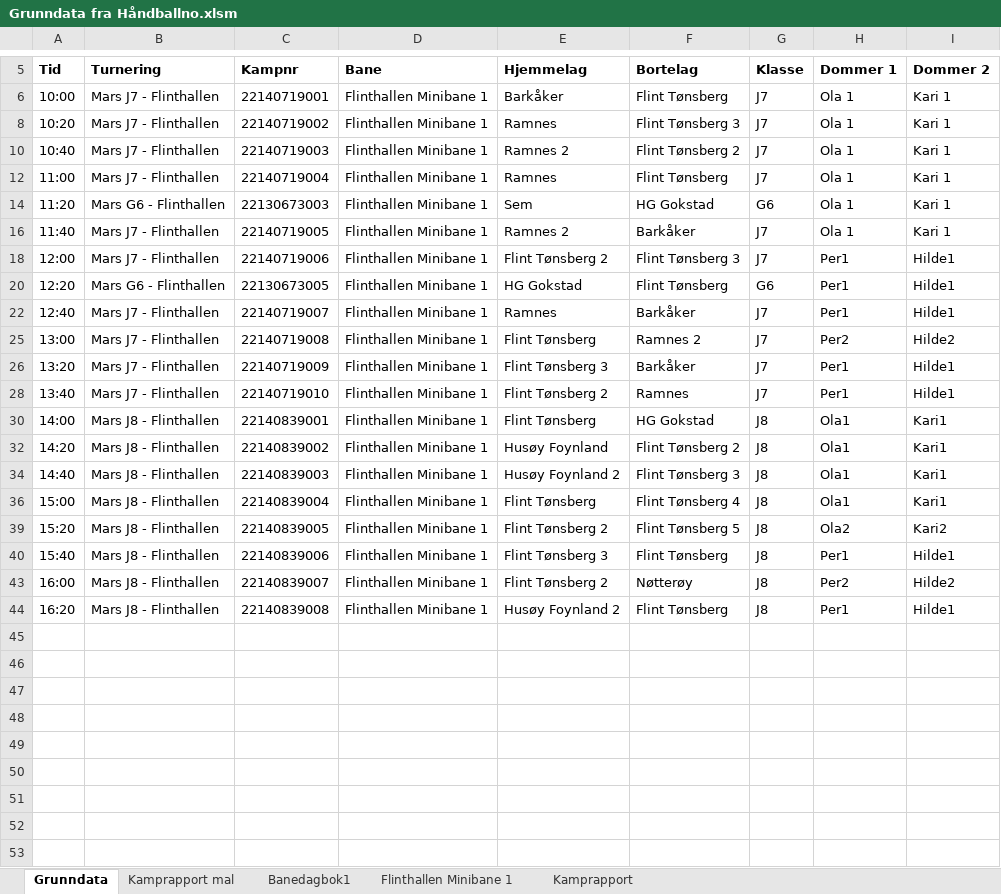
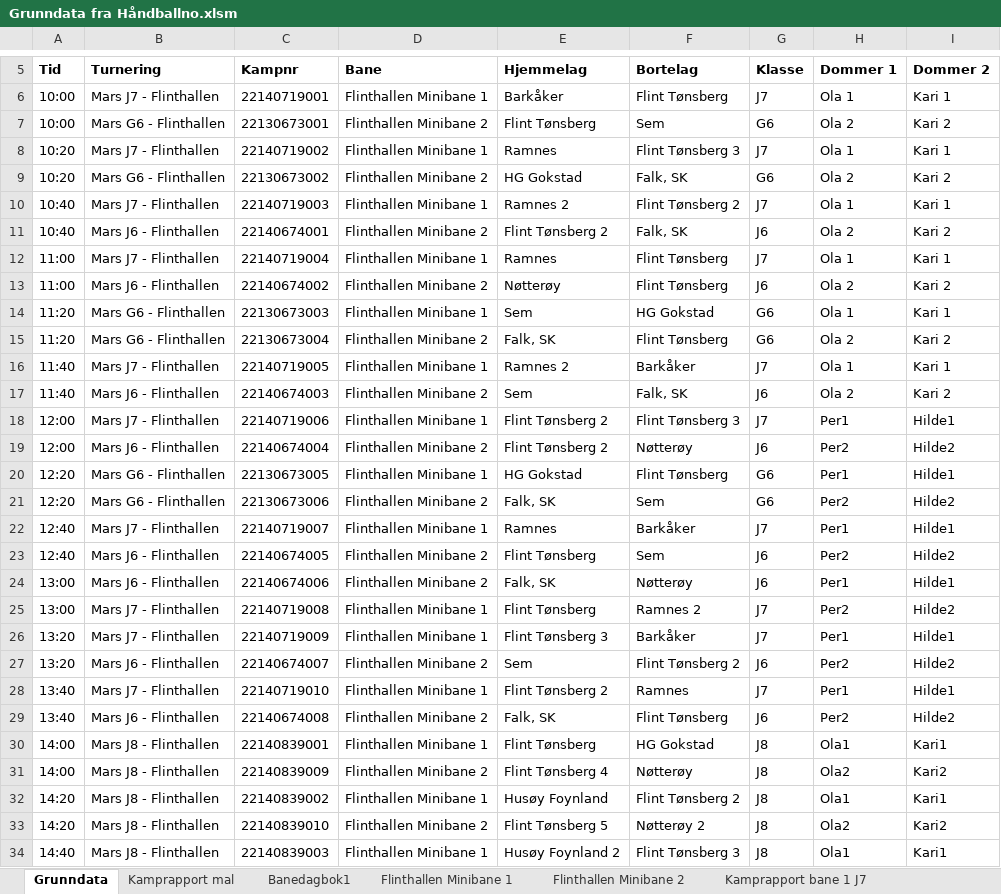
Before and after one commit to ErikM040566/PrepTurnering, an Excel workbook: Grunndata fra Håndballno.xlsm, sheet Grunndata, drawn as a sheet; only a part is shown, gaps mark what is left out; the shorter side is filled out with more unchanged rows; values as stored, in another font and other column widths than the file's, no borders; charts and pictures not drawn; the diff covers the shown part only; the diff names each change by its address in the sheet, - before the commit and + after, or states it on an @@ line.

Commit message:
Kamprapporter ferdig

```diff
--- a/Grunndata fra Håndballno.xlsm (sheet Grunndata)
+++ b/Grunndata fra Håndballno.xlsm (sheet Grunndata)
-sheet tab: Kamprapport
+sheet tab: Flinthallen Minibane 2
+sheet tab: Kamprapport bane 1 J7
@@ row 7 unhidden: 10:00 | Mars G6 - Flinthallen | 22130673001 | Flinthallen Minibane 2 | Flint Tønsberg | Sem | G6 | Ola 2 | Kari 2 @@
@@ row 9 unhidden: 10:20 | Mars G6 - Flinthallen | 22130673002 | Flinthallen Minibane 2 | HG Gokstad | Falk, SK | G6 | Ola 2 | Kari 2 @@
@@ row 11 unhidden: 10:40 | Mars J6 - Flinthallen | 22140674001 | Flinthallen Minibane 2 | Flint Tønsberg 2 | Falk, SK | J6 | Ola 2 | Kari 2 @@
@@ row 13 unhidden: 11:00 | Mars J6 - Flinthallen | 22140674002 | Flinthallen Minibane 2 | Nøtterøy | Flint Tønsberg | J6 | Ola 2 | Kari 2 @@
@@ row 15 unhidden: 11:20 | Mars G6 - Flinthallen | 22130673004 | Flinthallen Minibane 2 | Falk, SK | Flint Tønsberg | G6 | Ola 2 | Kari 2 @@
@@ row 17 unhidden: 11:40 | Mars J6 - Flinthallen | 22140674003 | Flinthallen Minibane 2 | Sem | Falk, SK | J6 | Ola 2 | Kari 2 @@
@@ row 19 unhidden: 12:00 | Mars J6 - Flinthallen | 22140674004 | Flinthallen Minibane 2 | Flint Tønsberg 2 | Nøtterøy | J6 | Per2 | Hilde2 @@
@@ row 21 unhidden: 12:20 | Mars G6 - Flinthallen | 22130673006 | Flinthallen Minibane 2 | Falk, SK | Sem | G6 | Per2 | Hilde2 @@
@@ row 23 unhidden: 12:40 | Mars J6 - Flinthallen | 22140674005 | Flinthallen Minibane 2 | Flint Tønsberg | Sem | J6 | Per2 | Hilde2 @@
@@ row 24 unhidden: 13:00 | Mars J6 - Flinthallen | 22140674006 | Flinthallen Minibane 2 | Falk, SK | Nøtterøy | J6 | Per1 | Hilde1 @@
@@ row 27 unhidden: 13:20 | Mars J6 - Flinthallen | 22140674007 | Flinthallen Minibane 2 | Sem | Flint Tønsberg 2 | J6 | Per2 | Hilde2 @@
@@ row 29 unhidden: 13:40 | Mars J6 - Flinthallen | 22140674008 | Flinthallen Minibane 2 | Falk, SK | Flint Tønsberg | J6 | Per2 | Hilde2 @@
@@ row 31 unhidden: 14:00 | Mars J8 - Flinthallen | 22140839009 | Flinthallen Minibane 2 | Flint Tønsberg 4 | Nøtterøy | J8 | Ola2 | Kari2 @@
@@ row 33 unhidden: 14:20 | Mars J8 - Flinthallen | 22140839010 | Flinthallen Minibane 2 | Flint Tønsberg 5 | Nøtterøy 2 | J8 | Ola2 | Kari2 @@
```
Also changed, not shown: 6 hidden or unhidden rows elsewhere in this sheet, other sheet tabs, charts or pictures.
